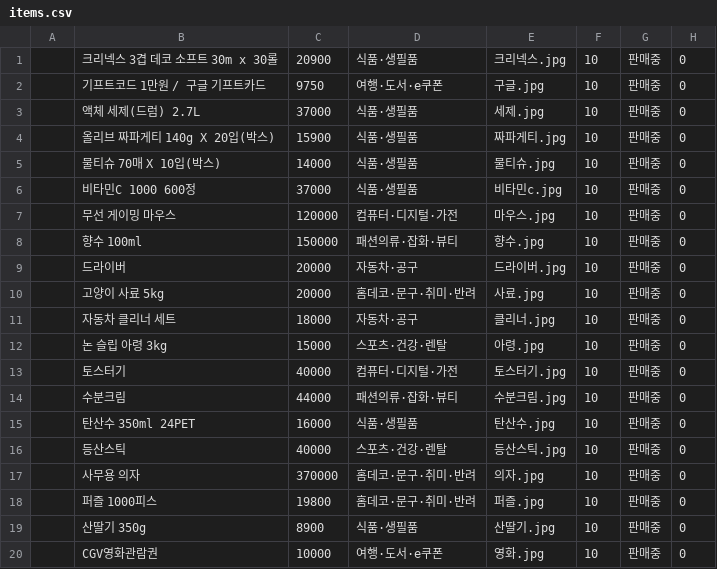
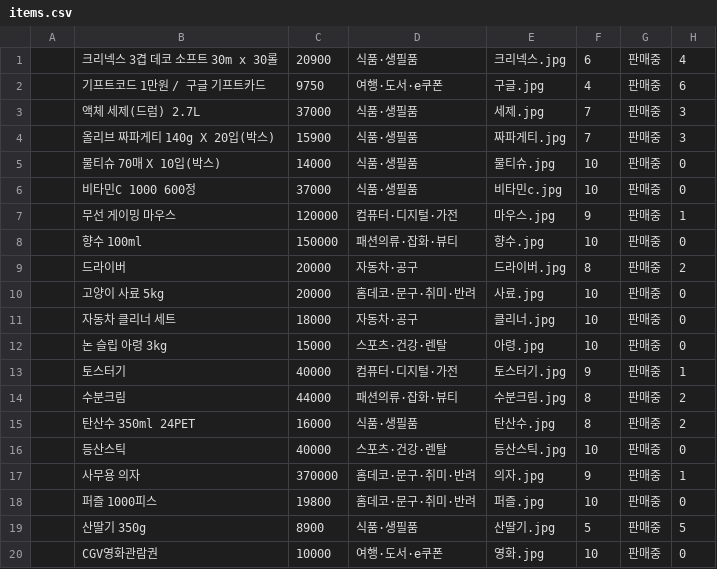
Before and after one commit to TTurbo0824/market-mockup, a CSV file: server/data/items.csv, drawn as a sheet.

Commit message:
modify: Dummy data

```diff
--- a/server/data/items.csv
+++ b/server/data/items.csv
@@ -1,10 +1,10 @@
-,크리넥스 3겹 데코 소프트 30m x 30롤,20900,식품·생필품,크리넥스.jpg,10,판매중,0
-,기프트코드 1만원 / 구글 기프트카드,9750,여행·도서·e쿠폰,구글.jpg,10,판매중,0
-,액체 세제(드럼) 2.7L,37000,식품·생필품,세제.jpg,10,판매중,0
-,올리브 짜파게티 140g X 20입(박스),15900,식품·생필품,짜파게티.jpg,10,판매중,0
+,크리넥스 3겹 데코 소프트 30m x 30롤,20900,식품·생필품,크리넥스.jpg,6,판매중,4
+,기프트코드 1만원 / 구글 기프트카드,9750,여행·도서·e쿠폰,구글.jpg,4,판매중,6
+,액체 세제(드럼) 2.7L,37000,식품·생필품,세제.jpg,7,판매중,3
+,올리브 짜파게티 140g X 20입(박스),15900,식품·생필품,짜파게티.jpg,7,판매중,3
 ,물티슈 70매 X 10입(박스), 14000,식품·생필품,물티슈.jpg,10,판매중,0
 ,비타민C 1000 600정,37000,식품·생필품,비타민c.jpg,10,판매중,0
-,무선 게이밍 마우스,120000,컴퓨터·디지털·가전,마우스.jpg,10,판매중,0
+,무선 게이밍 마우스,120000,컴퓨터·디지털·가전,마우스.jpg,9,판매중,1
 ,향수 100ml,150000,패션의류·잡화·뷰티,향수.jpg,10,판매중,0
-,드라이버,20000,자동차·공구,드라이버.jpg,10,판매중,0
+,드라이버,20000,자동차·공구,드라이버.jpg,8,판매중,2
 ,고양이 사료 5kg,20000,홈데코·문구·취미·반려,사료.jpg,10,판매중,0
@@ -12,9 +12,9 @@
 ,논 슬립 아령 3kg,15000,스포츠·건강·렌탈,아령.jpg,10,판매중,0
-,토스터기,40000,컴퓨터·디지털·가전,토스터기.jpg,10,판매중,0
-,수분크림,44000,패션의류·잡화·뷰티,수분크림.jpg,10,판매중,0
-,탄산수 350ml 24PET,16000,식품·생필품,탄산수.jpg,10,판매중,0
+,토스터기,40000,컴퓨터·디지털·가전,토스터기.jpg,9,판매중,1
+,수분크림,44000,패션의류·잡화·뷰티,수분크림.jpg,8,판매중,2
+,탄산수 350ml 24PET,16000,식품·생필품,탄산수.jpg,8,판매중,2
 ,등산스틱,40000,스포츠·건강·렌탈,등산스틱.jpg,10,판매중,0
-,사무용 의자,370000,홈데코·문구·취미·반려,의자.jpg,10,판매중,0
+,사무용 의자,370000,홈데코·문구·취미·반려,의자.jpg,9,판매중,1
 ,퍼즐 1000피스,19800,홈데코·문구·취미·반려,퍼즐.jpg,10,판매중,0
-,산딸기 350g,8900,식품·생필품,산딸기.jpg,10,판매중,0
+,산딸기 350g,8900,식품·생필품,산딸기.jpg,5,판매중,5
 ,CGV영화관람권,10000,여행·도서·e쿠폰,영화.jpg,10,판매중,0
```
Also changed, not shown: server/data/orders.csv, 1 other file.
